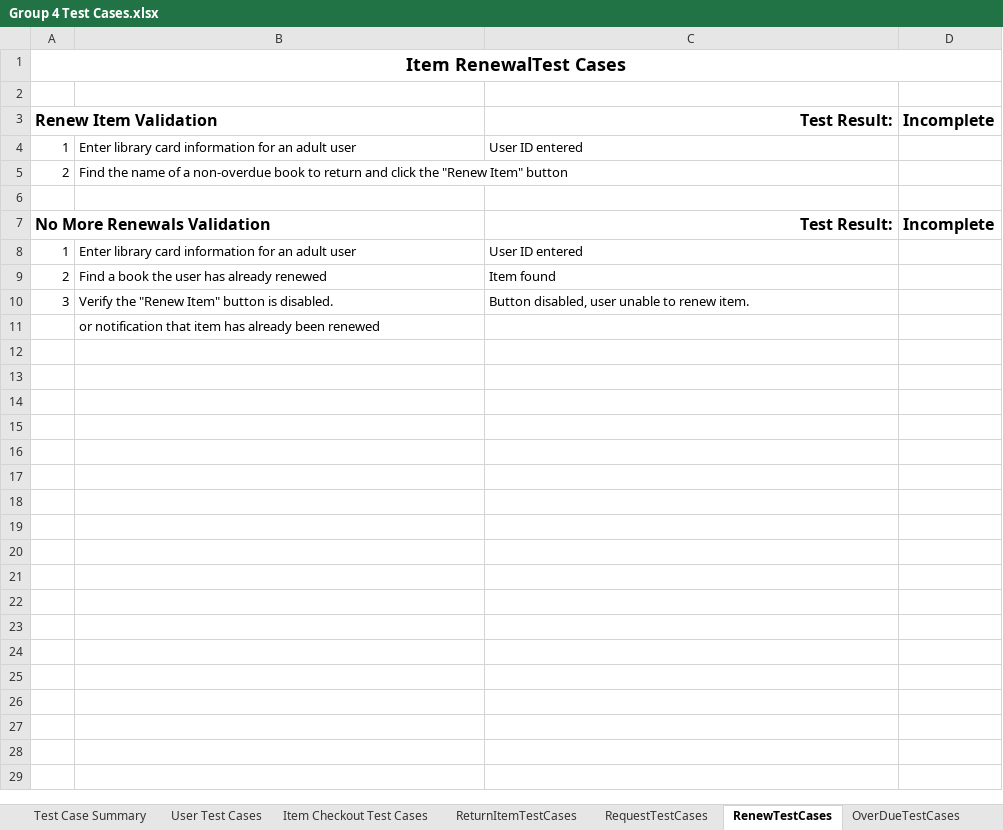
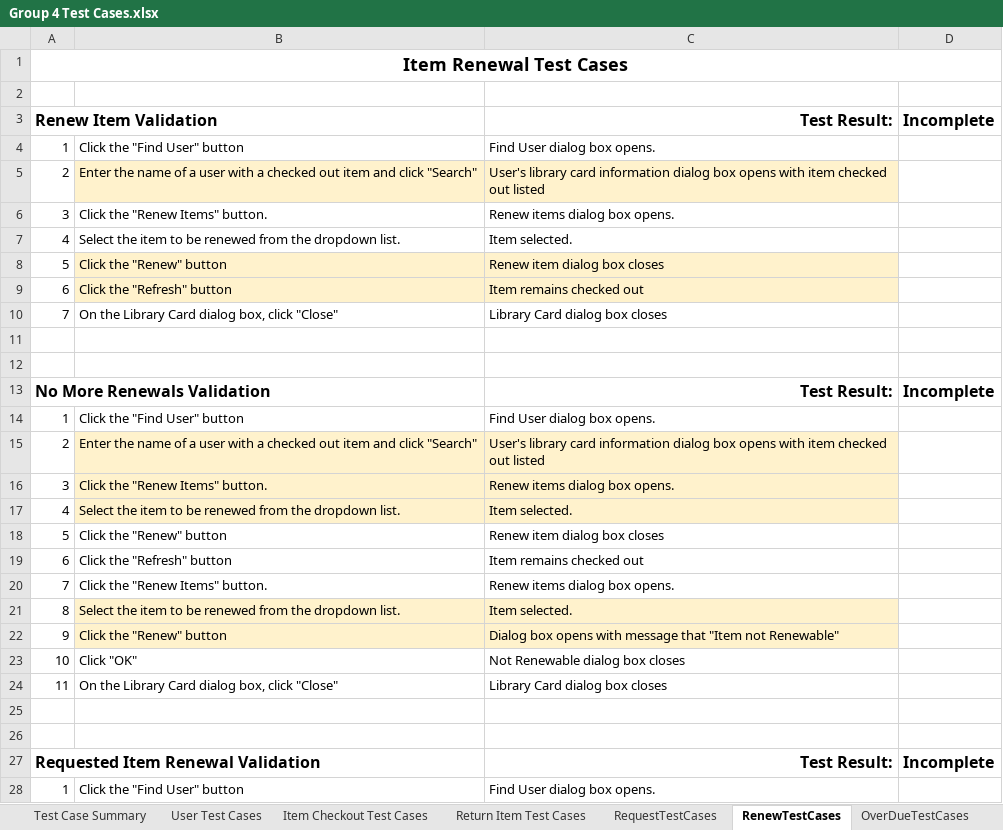
Before and after one commit to CharlieCoxAustin/GroupAssignment2, an Excel workbook: Group 4 Test Cases.xlsx, sheet RenewTestCases, drawn as a sheet; only a part is shown; values as stored, in another font and other column widths than the file's, no borders; charts and pictures and conditional formats not drawn; addresses are those after the commit; the diff covers the shown part only; the diff names each change by its address in the sheet, - before the commit and + after, or states it on an @@ line.

```diff
--- a/Group 4 Test Cases.xlsx (sheet RenewTestCases)
+++ b/Group 4 Test Cases.xlsx (sheet RenewTestCases)
-sheet tab: ReturnItemTestCases
+sheet tab: Return Item Test Cases
-A1: Item RenewalTest Cases
+A1: Item Renewal Test Cases
-B4: Enter library card information for an adult user
+B4: Click the "Find User" button
-C4: User ID entered
+C4: Find User dialog box opens.
-B5: Find the name of a non-overdue book to return and click the "Renew Item" button
+B5: Enter the name of a user with a checked out item and click "Search"
-B5:C5 fill: none
+B5:C5 fill: #FFF2CC
-C5: (empty)
+C5: User's library card information dialog box opens with item checked out listed
+row 6: 3 | Click the "Renew Items" button. | Renew items dialog box opens.
+row 7: 4 | Select the item to be renewed from the dropdown list. | Item selected.
+row 8: 5 | Click the "Renew" button | Renew item dialog box closes
+row 9: 6 | Click the "Refresh" button | Item remains checked out
+row 10: 7 | On the Library Card dialog box, click "Close" | Library Card dialog box closes
+row 11: (empty)
-B14: Enter library card information for an adult user
+B14: Click the "Find User" button
-C14: User ID entered
+C14: Find User dialog box opens.
-B15: Find a book the user has already renewed
+B15: Enter the name of a user with a checked out item and click "Search"
-B15:C16 fill: none
+B15:C16 fill: #FFF2CC
-C15: Item found
+C15: User's library card information dialog box opens with item checked out listed
-B16: Verify the "Renew Item" button is disabled.
+B16: Click the "Renew Items" button.
-C16: Button disabled, user unable to renew item.
+C16: Renew items dialog box opens.
+row 17: 4 | Select the item to be renewed from the dropdown list. | Item selected.
+row 18: 5 | Click the "Renew" button | Renew item dialog box closes
+row 19: 6 | Click the "Refresh" button | Item remains checked out
+row 20: 7 | Click the "Renew Items" button. | Renew items dialog box opens.
+row 21: 8 | Select the item to be renewed from the dropdown list. | Item selected.
+row 22: 9 | Click the "Renew" button | Dialog box opens with message that "Item not Renewable"
+row 23: 10 | Click "OK" | Not Renewable dialog box closes
+row 24: 11 | On the Library Card dialog box, click "Close" | Library Card dialog box closes
-B25: or notification that item has already been renewed
+B25: (empty)
+row 26: (empty)
+row 27: Requested Item Renewal Validation |  | Test Result: | Incomplete
+row 28: 1 | Click the "Find User" button | Find User dialog box opens.
```
Also changed, not shown: 6 added rows elsewhere in this sheet, sheet OverDueTestCases, sheet RequestTestCases, sheet Return Item Test Cases, sheet Test Case Summary, sheet Item Checkout Test Cases, sheet User Test Cases, formulas that keep their value.
